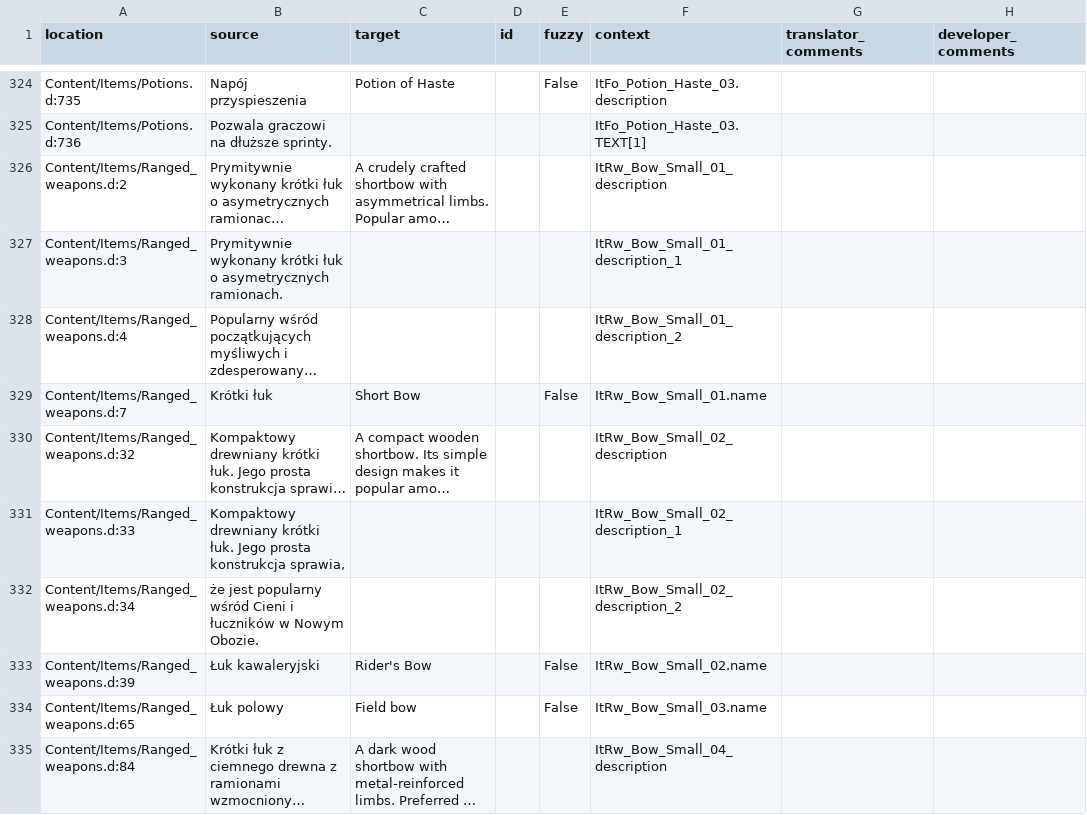
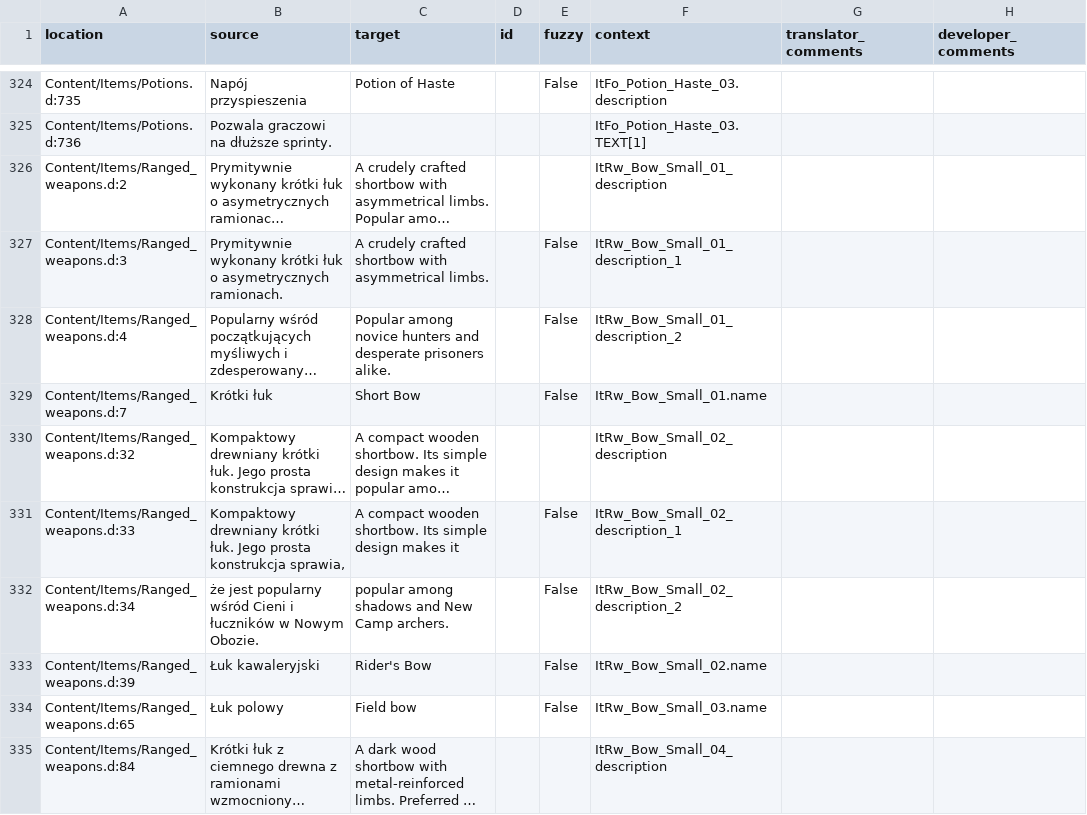
Before and after one commit to Nyras-Enjoyers/nyras-prologue-demake-scripts, a CSV file: .translations/en/Items.csv, drawn as a sheet; only a part is shown, gaps mark what is left out; long unchanged cells end in …; the diff covers the shown part only; the diff names each change by its address in the sheet, - before the commit and + after, or states it on an @@ line.

```diff
--- a/.translations/en/Items.csv
+++ b/.translations/en/Items.csv
-C327 (target): (empty)
+C327 (target): A crudely crafted shortbow with asymmetrical limbs.
-E327:E328 (fuzzy): (empty)
+E327:E328 (fuzzy): False
-C328 (target): (empty)
+C328 (target): Popular among novice hunters and desperate prisoners alike.
-C331 (target): (empty)
+C331 (target): A compact wooden shortbow. Its simple design makes it
-E331:E332 (fuzzy): (empty)
+E331:E332 (fuzzy): False
-C332 (target): (empty)
+C332 (target): popular among shadows and New Camp archers.
```
Also changed, not shown: 146 edited cells elsewhere in this file.
